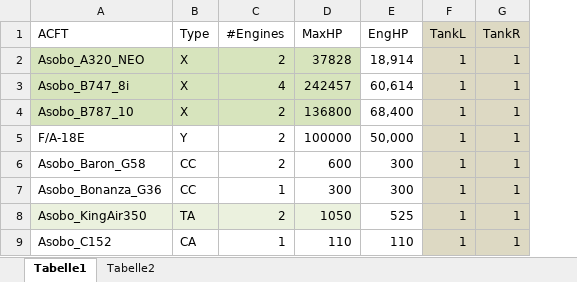
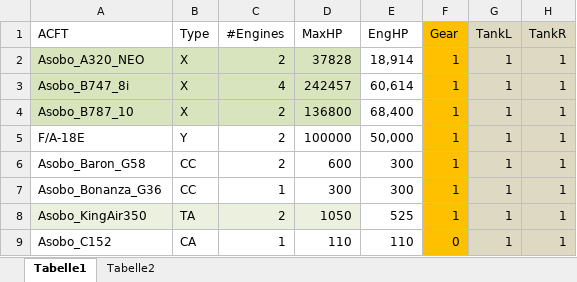
Before and after one commit to bm98/FS20_HudBar, an Excel workbook: Config/EngineMerge.xlsx, sheet Tabelle1, drawn as a sheet; only a part is shown; values as stored, in another font and other column widths than the file's, no borders; the diff names each change by its address in the sheet, - before the commit and + after, or states it on an @@ line.

Commit message:
V 0.39-B35 - Update Allow for configuration of Keyboard Hotkeys - Update Gear availability included in Aircraft merges - Update QuickGuide

```diff
--- a/Config/EngineMerge.xlsx (sheet Tabelle1)
+++ b/Config/EngineMerge.xlsx (sheet Tabelle1)
+column F (Gear), rows 2-9: 1 | 1 | 1 | 1 | 1 | 1 | 1 | 0
```
Also changed, not shown: sheet Tabelle2, formulas that keep their value, 20 other files.
